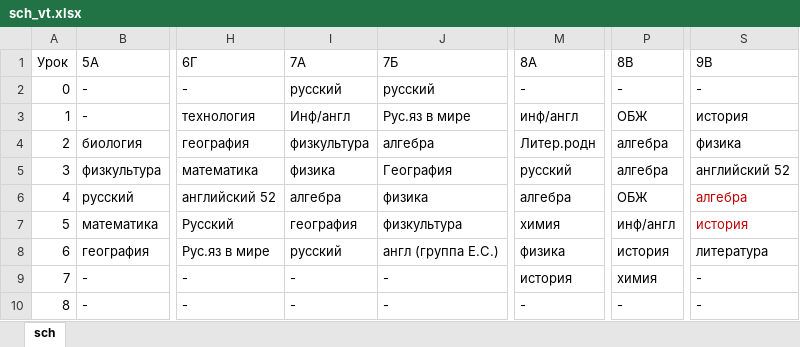
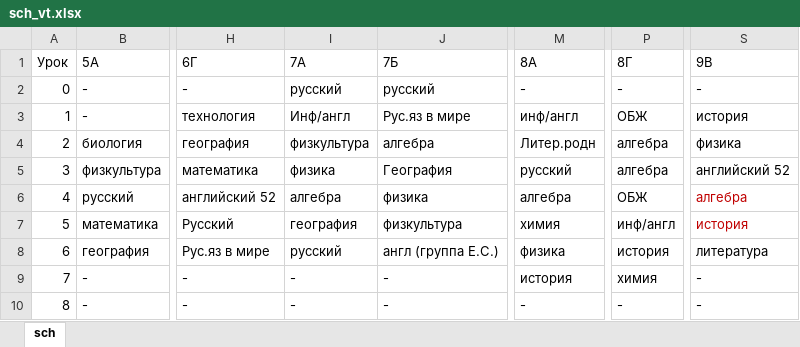
Before and after one commit to ttekcor/botSchedule56, an Excel workbook: sch_vt.xlsx, sheet sch, drawn as a sheet; only a part is shown, gaps mark what is left out; values as stored, in another font and other column widths than the file's, no borders; the diff names each change by its address in the sheet, - before the commit and + after, or states it on an @@ line.

```diff
--- a/sch_vt.xlsx (sheet sch)
+++ b/sch_vt.xlsx (sheet sch)
-I1: 7А
+I1: 7A
-M1: 8А
+M1: 8A
-P1: 8В
+P1: 8Г
-S1: 9В
+S1: 9B
```
Also changed, not shown: sch_cht.xlsx, sch_pn.xlsx, 3 other files.
